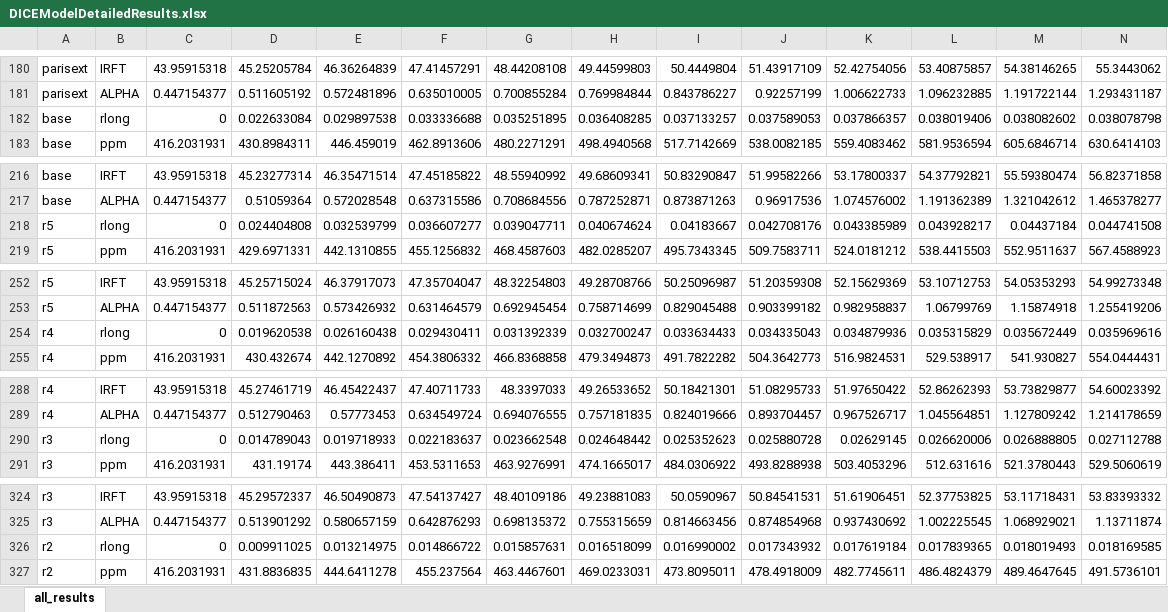
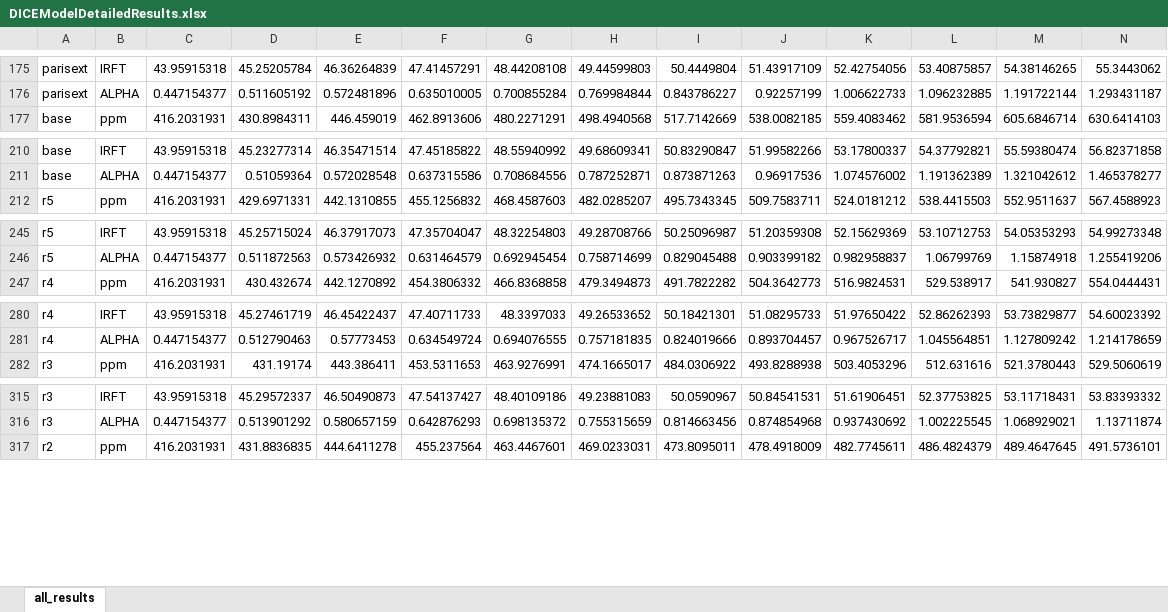
Before and after one commit to sylvaticus/DICEModel.jl, an Excel workbook: dev/DICEModelDetailedResults.xlsx, sheet all_results, drawn as a sheet; only a part is shown, gaps mark what is left out; values as stored, in another font and other column widths than the file's, no borders; rows hold the shown columns only; the diff covers the shown part only; the diff names each change by its address in the sheet, - before the commit and + after, or states it on an @@ line.

```diff
--- a/dev/DICEModelDetailedResults.xlsx (sheet all_results)
+++ b/dev/DICEModelDetailedResults.xlsx (sheet all_results)
-row 182: base | rlong | 0 | 0.022633084 | 0.029897538 | 0.033336688 | 0.035251895 | 0.036408285 | 0.037133257 | 0.037589053 | 0.037866357 | 0.038019406 | 0.038082602 | 0.038078798
-row 218: r5 | rlong | 0 | 0.024404808 | 0.032539799 | 0.036607277 | 0.039047711 | 0.040674624 | 0.04183667 | 0.042708176 | 0.043385989 | 0.043928217 | 0.04437184 | 0.044741508
-row 254: r4 | rlong | 0 | 0.019620538 | 0.026160438 | 0.029430411 | 0.031392339 | 0.032700247 | 0.033634433 | 0.034335043 | 0.034879936 | 0.035315829 | 0.035672449 | 0.035969616
-row 290: r3 | rlong | 0 | 0.014789043 | 0.019718933 | 0.022183637 | 0.023662548 | 0.024648442 | 0.025352623 | 0.025880728 | 0.02629145 | 0.026620006 | 0.026888805 | 0.027112788
-row 326: r2 | rlong | 0 | 0.009911025 | 0.013214975 | 0.014866722 | 0.015857631 | 0.016518099 | 0.016990002 | 0.017343932 | 0.017619184 | 0.017839365 | 0.018019493 | 0.018169585
```
Also changed, not shown: 6 removed rows elsewhere in this sheet, 17 other files.
